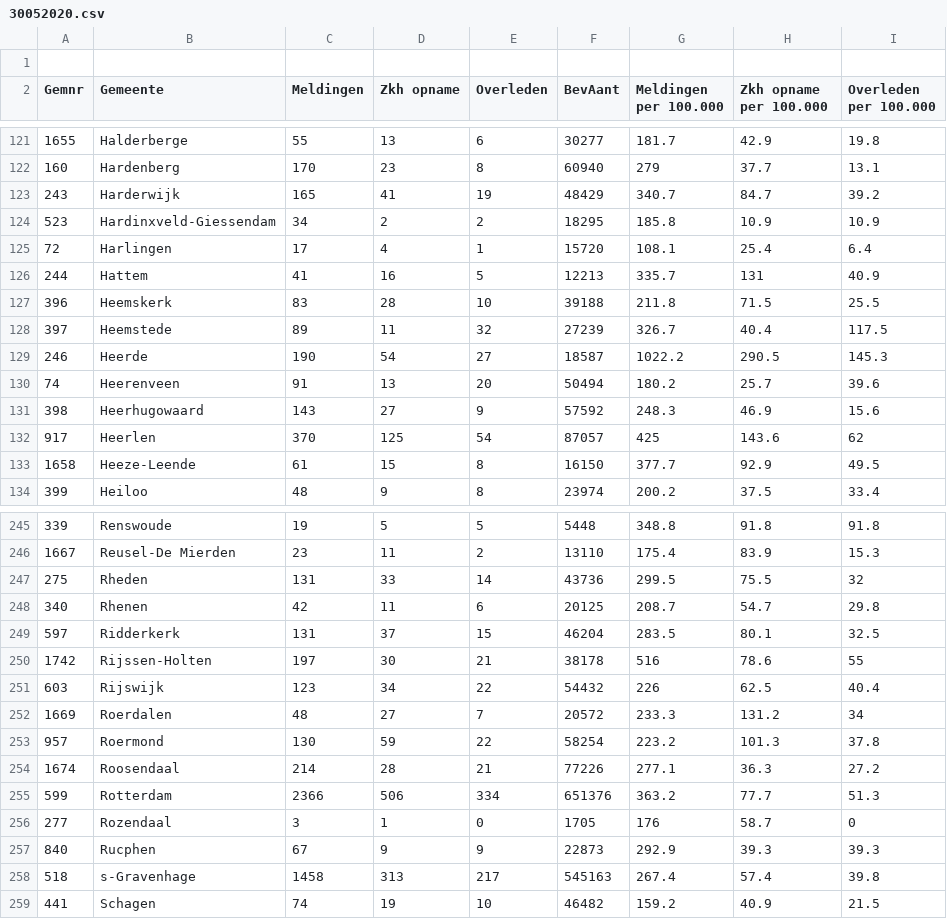
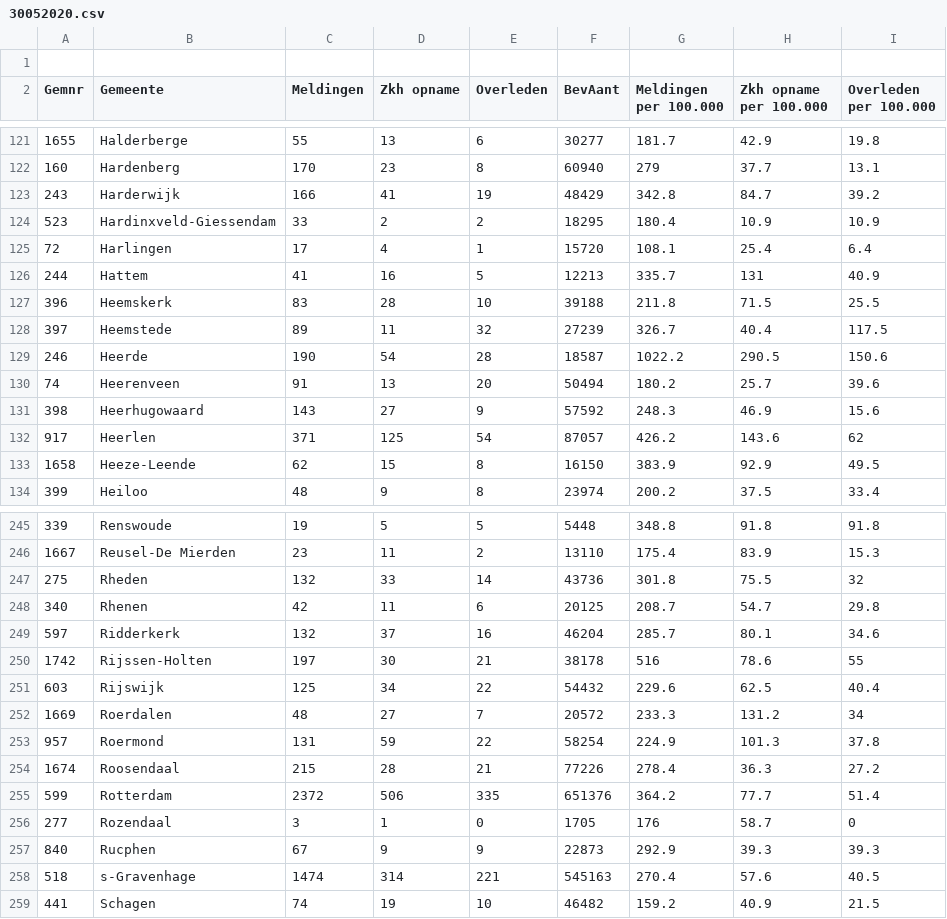
Before and after one commit to fboerman/covid-19-data, a CSV file: nederland/RIVM_timeseries/30052020.csv, drawn as a sheet; only a part is shown, gaps mark what is left out; the diff covers the shown part only.

```diff
--- a/nederland/RIVM_timeseries/30052020.csv
+++ b/nederland/RIVM_timeseries/30052020.csv
@@ -122,4 +122,4 @@ Gemnr;Gemeente;Meldingen;Zkh opname;Overleden;BevAant;Meldingen per 100.000;Zkh
 160;Hardenberg;170;23;8;60940;279;37.7;13.1
-243;Harderwijk;165;41;19;48429;340.7;84.7;39.2
-523;Hardinxveld-Giessendam;34;2;2;18295;185.8;10.9;10.9
+243;Harderwijk;166;41;19;48429;342.8;84.7;39.2
+523;Hardinxveld-Giessendam;33;2;2;18295;180.4;10.9;10.9
 72;Harlingen;17;4;1;15720;108.1;25.4;6.4
@@ -128,7 +128,7 @@ Gemnr;Gemeente;Meldingen;Zkh opname;Overleden;BevAant;Meldingen per 100.000;Zkh
 397;Heemstede;89;11;32;27239;326.7;40.4;117.5
-246;Heerde;190;54;27;18587;1022.2;290.5;145.3
+246;Heerde;190;54;28;18587;1022.2;290.5;150.6
 74;Heerenveen;91;13;20;50494;180.2;25.7;39.6
 398;Heerhugowaard;143;27;9;57592;248.3;46.9;15.6
-917;Heerlen;370;125;54;87057;425;143.6;62
-1658;Heeze-Leende;61;15;8;16150;377.7;92.9;49.5
+917;Heerlen;371;125;54;87057;426.2;143.6;62
+1658;Heeze-Leende;62;15;8;16150;383.9;92.9;49.5
 399;Heiloo;48;9;8;23974;200.2;37.5;33.4
@@ -246,14 +246,14 @@ Gemnr;Gemeente;Meldingen;Zkh opname;Overleden;BevAant;Meldingen per 100.000;Zkh
 1667;Reusel-De Mierden;23;11;2;13110;175.4;83.9;15.3
-275;Rheden;131;33;14;43736;299.5;75.5;32
+275;Rheden;132;33;14;43736;301.8;75.5;32
 340;Rhenen;42;11;6;20125;208.7;54.7;29.8
-597;Ridderkerk;131;37;15;46204;283.5;80.1;32.5
+597;Ridderkerk;132;37;16;46204;285.7;80.1;34.6
 1742;Rijssen-Holten;197;30;21;38178;516;78.6;55
-603;Rijswijk;123;34;22;54432;226;62.5;40.4
+603;Rijswijk;125;34;22;54432;229.6;62.5;40.4
 1669;Roerdalen;48;27;7;20572;233.3;131.2;34
-957;Roermond;130;59;22;58254;223.2;101.3;37.8
-1674;Roosendaal;214;28;21;77226;277.1;36.3;27.2
-599;Rotterdam;2366;506;334;651376;363.2;77.7;51.3
+957;Roermond;131;59;22;58254;224.9;101.3;37.8
+1674;Roosendaal;215;28;21;77226;278.4;36.3;27.2
+599;Rotterdam;2372;506;335;651376;364.2;77.7;51.4
 277;Rozendaal;3;1;0;1705;176;58.7;0
 840;Rucphen;67;9;9;22873;292.9;39.3;39.3
-518;s-Gravenhage;1458;313;217;545163;267.4;57.4;39.8
+518;s-Gravenhage;1474;314;221;545163;270.4;57.6;40.5
 441;Schagen;74;19;10;46482;159.2;40.9;21.5
```
Also changed, not shown: 166 edited cells elsewhere in this file, nederland/stichting_nice/stichting-nice-timeseries.csv.
